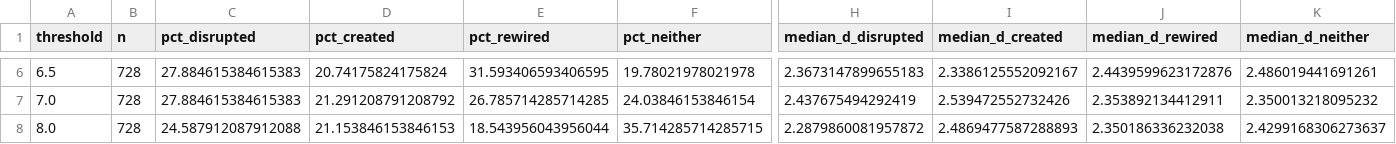
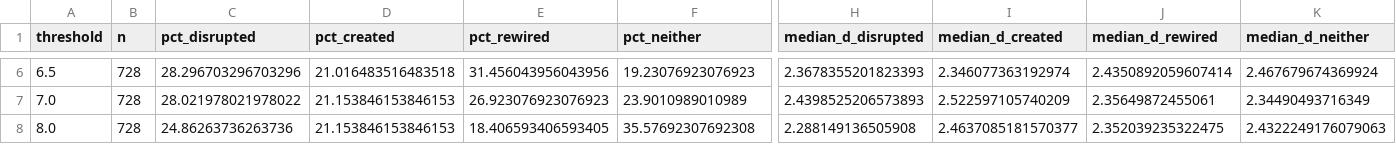
Before and after one commit to mbanf/causal-bqtl-atlas, a CSV file: results/threshold_sensitivity_sweep.csv, drawn as a sheet; only a part is shown, gaps mark what is left out; the diff covers the shown part only; the diff names each change by its address in the sheet, - before the commit and + after, or states it on an @@ line.

```diff
--- a/results/threshold_sensitivity_sweep.csv
+++ b/results/threshold_sensitivity_sweep.csv
-C6 (pct_disrupted): 27.884615384615383
+C6 (pct_disrupted): 28.296703296703296
-D6 (pct_created): 20.74175824175824
+D6 (pct_created): 21.016483516483518
-E6 (pct_rewired): 31.593406593406595
+E6 (pct_rewired): 31.456043956043956
-F6 (pct_neither): 19.78021978021978
+F6 (pct_neither): 19.23076923076923
-H6 (median_d_disrupted): 2.3673147899655183
+H6 (median_d_disrupted): 2.3678355201823393
-I6 (median_d_created): 2.3386125552092167
+I6 (median_d_created): 2.346077363192974
-J6 (median_d_rewired): 2.4439599623172876
+J6 (median_d_rewired): 2.4350892059607414
-K6 (median_d_neither): 2.486019441691261
+K6 (median_d_neither): 2.467679674369924
-C7 (pct_disrupted): 27.884615384615383
+C7 (pct_disrupted): 28.021978021978022
-D7 (pct_created): 21.291208791208792
+D7 (pct_created): 21.153846153846153
-E7 (pct_rewired): 26.785714285714285
+E7 (pct_rewired): 26.923076923076923
-F7 (pct_neither): 24.03846153846154
+F7 (pct_neither): 23.9010989010989
-H7 (median_d_disrupted): 2.437675494292419
+H7 (median_d_disrupted): 2.4398525206573893
-I7 (median_d_created): 2.539472552732426
+I7 (median_d_created): 2.522597105740209
-J7 (median_d_rewired): 2.353892134412911
+J7 (median_d_rewired): 2.35649872455061
-K7 (median_d_neither): 2.350013218095232
+K7 (median_d_neither): 2.34490493716349
-C8 (pct_disrupted): 24.587912087912088
+C8 (pct_disrupted): 24.86263736263736
-E8 (pct_rewired): 18.543956043956044
+E8 (pct_rewired): 18.406593406593405
-F8 (pct_neither): 35.714285714285715
+F8 (pct_neither): 35.57692307692308
-H8 (median_d_disrupted): 2.2879860081957872
+H8 (median_d_disrupted): 2.288149136505908
-I8 (median_d_created): 2.4869477587288893
+I8 (median_d_created): 2.4637085181570377
-J8 (median_d_rewired): 2.350186336232038
+J8 (median_d_rewired): 2.352039235322475
-K8 (median_d_neither): 2.4299168306273637
+K8 (median_d_neither): 2.4322249176079063
```
Also changed, not shown: 27 edited cells elsewhere in this file, results/binding_ase_concordance.csv, results/causal_bqtl_728.csv, 52 other files.
